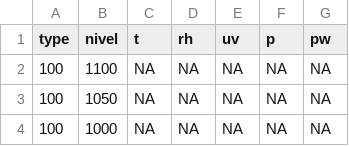
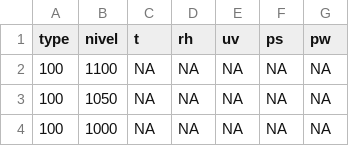
Before and after one commit to paocorrales/Analisis_2018112022, a CSV file: errtable.csv, drawn as a sheet; only a part is shown.

Commit message:
Idem anterior

```diff
--- a/errtable.csv
+++ b/errtable.csv
@@ -1,2 +1,2 @@
-type,nivel,t,rh,uv,p,pw
+type,nivel,t,rh,uv,ps,pw
 100,1100,NA,NA,NA,NA,NA
```
